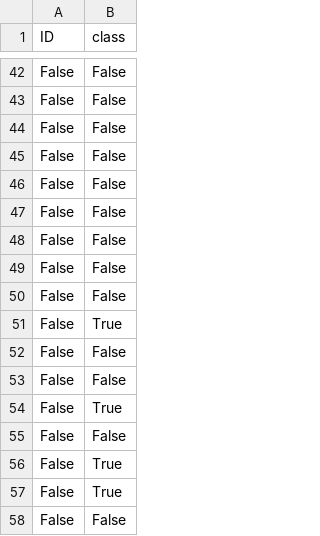
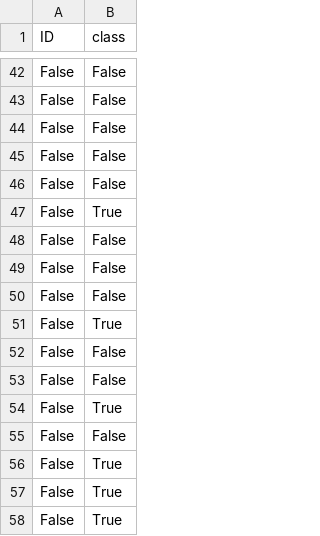
Before and after one commit to Fidelisus/ml_fun, a CSV file: Datasets/diabetes.sol.csv, drawn as a sheet; only a part is shown, gaps mark what is left out; the shorter side is filled out with more unchanged rows; the diff covers the shown part only.

```diff
--- a/Datasets/diabetes.sol.csv
+++ b/Datasets/diabetes.sol.csv
@@ -46,3 +46,3 @@ False,False
 False,False
-False,False
+False,True
 False,False
@@ -55,2 +55,3 @@ False,True
 False,False
+False,True
 False,True
```
Also changed, not shown: 7 added rows and 8 removed rows elsewhere in this file, 3 other files.
